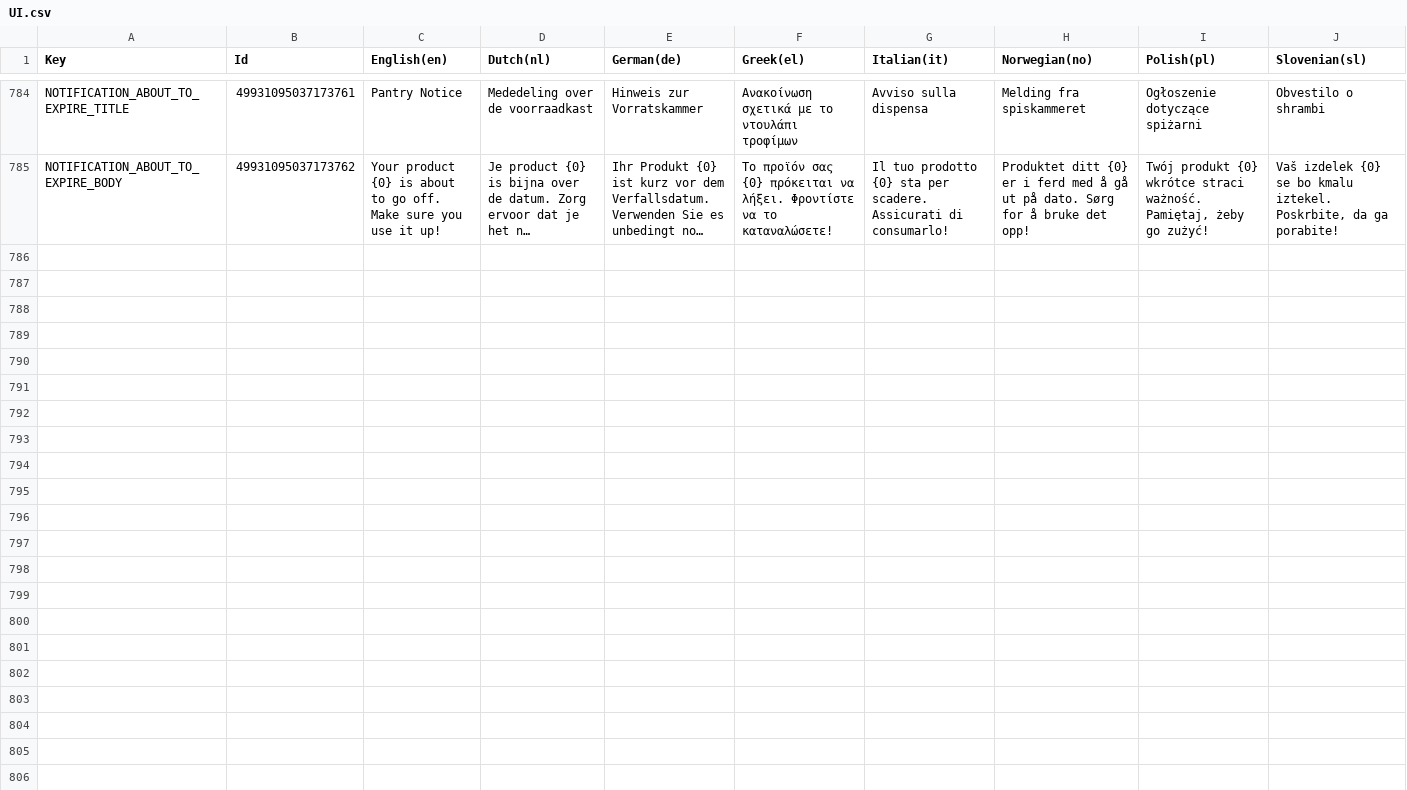
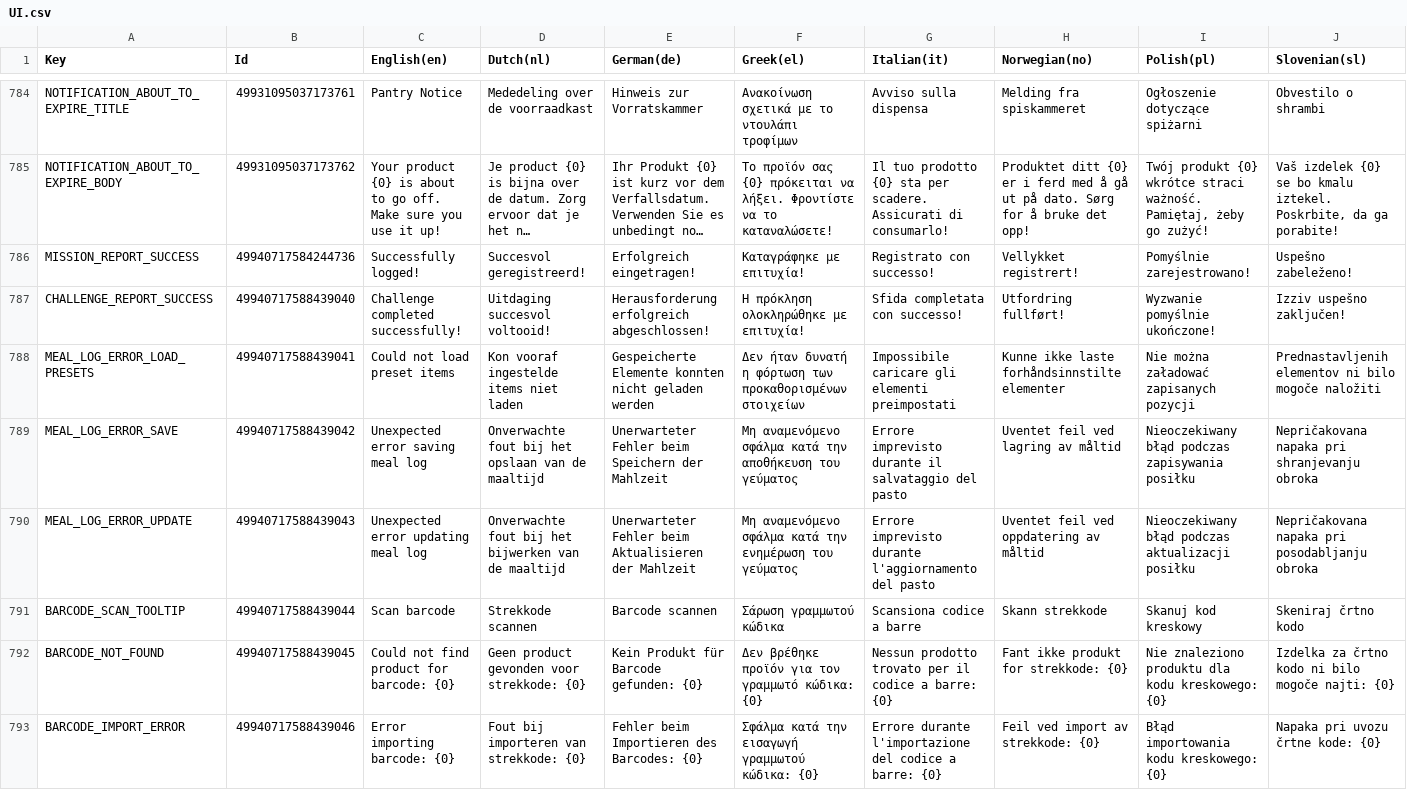
Before and after one commit to spherical-pixel/foodmission-app, a CSV file: Assets/Foodmission/localization/CSV/UI.csv, drawn as a sheet; only a part is shown, gaps mark what is left out; long unchanged cells end in …; rows hold the shown columns only; the diff names each change by its address in the sheet, - before the commit and + after, or states it on an @@ line.

Commit message:
feat(localization): localize hardcoded UI strings across C# screens and viewmodels

```diff
--- a/Assets/Foodmission/localization/CSV/UI.csv
+++ b/Assets/Foodmission/localization/CSV/UI.csv
+row 786: MISSION_REPORT_SUCCESS | 49940717584244736 | Successfully logged! | Succesvol geregistreerd! | Erfolgreich eingetragen! | Καταγράφηκε με επιτυχία! | Registrato con successo! | Vellykket registrert! | Pomyślnie zarejestrowano! | Uspešno zabeleženo!
+row 787: CHALLENGE_REPORT_SUCCESS | 49940717588439040 | Challenge completed successfully! | Uitdaging succesvol voltooid! | Herausforderung erfolgreich abgeschlossen! | Η πρόκληση ολοκληρώθηκε με επιτυχία! | Sfida completata con successo! | Utfordring fullført! | Wyzwanie pomyślnie ukończone! | Izziv uspešno zaključen!
+row 788: MEAL_LOG_ERROR_LOAD_PRESETS | 49940717588439041 | Could not load preset items | Kon vooraf ingestelde items niet laden | Gespeicherte Elemente konnten nicht geladen werden | Δεν ήταν δυνατή η φόρτωση των προκαθορισμένων στοιχείων | Impossibile caricare gli elementi preimpostati | Kunne ikke laste forhåndsinnstilte elementer | Nie można załadować zapisanych pozycji | Prednastavljenih elementov ni bilo mogoče naložiti
+row 789: MEAL_LOG_ERROR_SAVE | 49940717588439042 | Unexpected error saving meal log | Onverwachte fout bij het opslaan van de maaltijd | Unerwarteter Fehler beim Speichern der Mahlzeit | Μη αναμενόμενο σφάλμα κατά την αποθήκευση του γεύματος | Errore imprevisto durante il salvataggio del pasto | Uventet feil ved lagring av måltid | Nieoczekiwany błąd podczas zapisywania posiłku | Nepričakovana napaka pri shranjevanju obroka
+row 790: MEAL_LOG_ERROR_UPDATE | 49940717588439043 | Unexpected error updating meal log | Onverwachte fout bij het bijwerken van de maaltijd | Unerwarteter Fehler beim Aktualisieren der Mahlzeit | Μη αναμενόμενο σφάλμα κατά την ενημέρωση του γεύματος | Errore imprevisto durante l'aggiornamento del pasto | Uventet feil ved oppdatering av måltid | Nieoczekiwany błąd podczas aktualizacji posiłku | Nepričakovana napaka pri posodabljanju obroka
+row 791: BARCODE_SCAN_TOOLTIP | 49940717588439044 | Scan barcode | Strekkode scannen | Barcode scannen | Σάρωση γραμμωτού κώδικα | Scansiona codice a barre | Skann strekkode | Skanuj kod kreskowy | Skeniraj črtno kodo
+row 792: BARCODE_NOT_FOUND | 49940717588439045 | Could not find product for barcode: {0} | Geen product gevonden voor strekkode: {0} | Kein Produkt für Barcode gefunden: {0} | Δεν βρέθηκε προϊόν για τον γραμμωτό κώδικα: {0} | Nessun prodotto trovato per il codice a barre: {0} | Fant ikke produkt for strekkode: {0} | Nie znaleziono produktu dla kodu kreskowego: {0} | Izdelka za črtno kodo ni bilo mogoče najti: {0}
+row 793: BARCODE_IMPORT_ERROR | 49940717588439046 | Error importing barcode: {0} | Fout bij importeren van strekkode: {0} | Fehler beim Importieren des Barcodes: {0} | Σφάλμα κατά την εισαγωγή γραμμωτού κώδικα: {0} | Errore durante l'importazione del codice a barre: {0} | Feil ved import av strekkode: {0} | Błąd importowania kodu kreskowego: {0} | Napaka pri uvozu črtne kode: {0}
```
Also changed, not shown: 21 other files.
